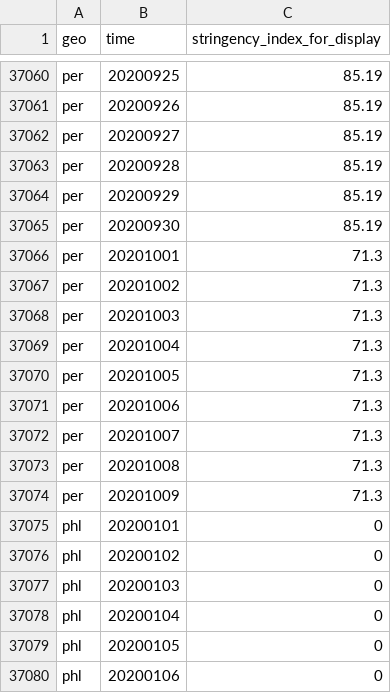
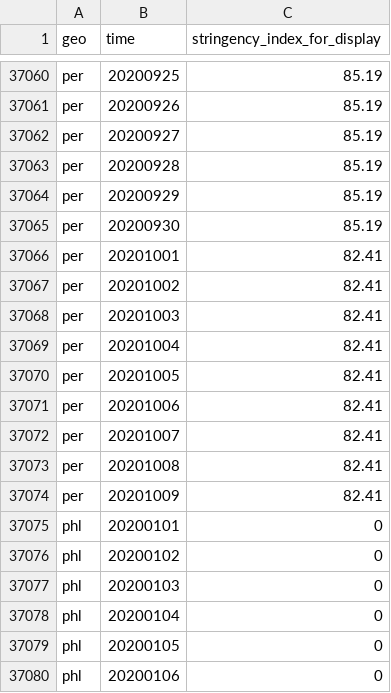
Before and after one commit to open-numbers/ddf--open_numbers--covid_government_response, a CSV file: ddf--datapoints--stringency_index_for_display--by--geo--time.csv, drawn as a sheet; only a part is shown, gaps mark what is left out.

Commit message:
auto generated dataset

```diff
--- a/ddf--datapoints--stringency_index_for_display--by--geo--time.csv
+++ b/ddf--datapoints--stringency_index_for_display--by--geo--time.csv
@@ -37065,11 +37065,11 @@ per,20200929,85.19
 per,20200930,85.19
-per,20201001,71.3
-per,20201002,71.3
-per,20201003,71.3
-per,20201004,71.3
-per,20201005,71.3
-per,20201006,71.3
-per,20201007,71.3
-per,20201008,71.3
-per,20201009,71.3
+per,20201001,82.41
+per,20201002,82.41
+per,20201003,82.41
+per,20201004,82.41
+per,20201005,82.41
+per,20201006,82.41
+per,20201007,82.41
+per,20201008,82.41
+per,20201009,82.41
 phl,20200101,0
```
Also changed, not shown: ddf--datapoints--c4_flag--by--geo--time.csv, ddf--datapoints--c4_restrictions_on_gatherings--by--geo--time.csv, 14 other files.
